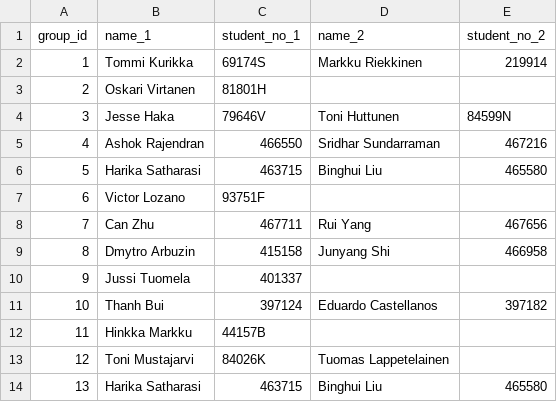
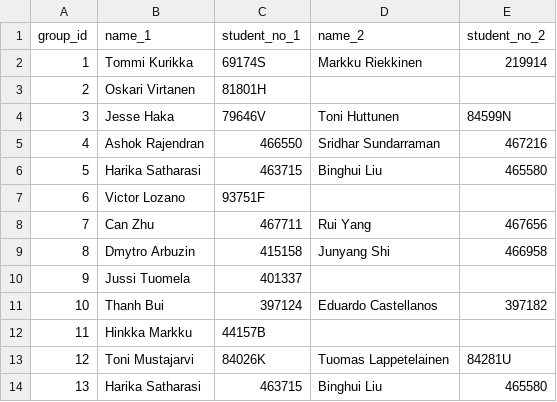
Before and after one commit to dyrobin/Assignments, a CSV file: groups.csv, drawn as a sheet.

Commit message:
student info update

```diff
--- a/groups.csv
+++ b/groups.csv
@@ -12,3 +12,3 @@ group_id, name_1, student_no_1, name_2, student_no_2
 11,Hinkka Markku,44157B
-12,Toni Mustajarvi,84026K,Tuomas Lappetelainen,
+12,Toni Mustajarvi,84026K,Tuomas Lappetelainen,84281U
 13,Harika Satharasi,463715,Binghui Liu,465580
```
